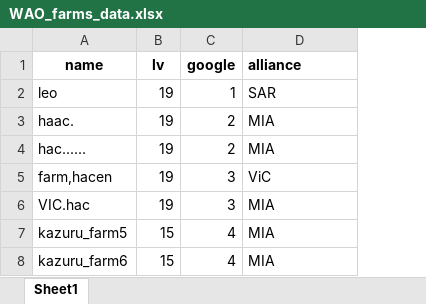
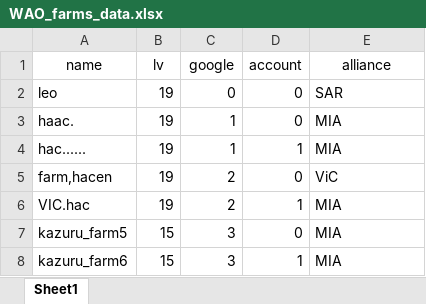
Before and after one commit to ignat10/tap_scripts, an Excel workbook: data/WAO_farms_data.xlsx, sheet Sheet1, drawn as a sheet; values as stored, in another font and other column widths than the file's, no borders; addresses are those after the commit; the diff names each change by its address in the sheet, - before the commit and + after, or states it on an @@ line.

Commit message:
add account info for Castle

```diff
--- a/data/WAO_farms_data.xlsx (sheet Sheet1)
+++ b/data/WAO_farms_data.xlsx (sheet Sheet1)
+column D (account), rows 2-8: 0 | 0 | 1 | 0 | 1 | 0 | 1
-A1:C1 bold: on
+A1:C1 bold: off
@@ E1 bold: on → off, alignment: left → center @@
-C2 (google): 1
+C2 (google): 0
-C3:C4 (google): 2
+C3:C4 (google): 1
-C5:C6 (google): 3
+C5:C6 (google): 2
-C7:C8 (google): 4
+C7:C8 (google): 3
```
Also changed, not shown: 1 other file.
